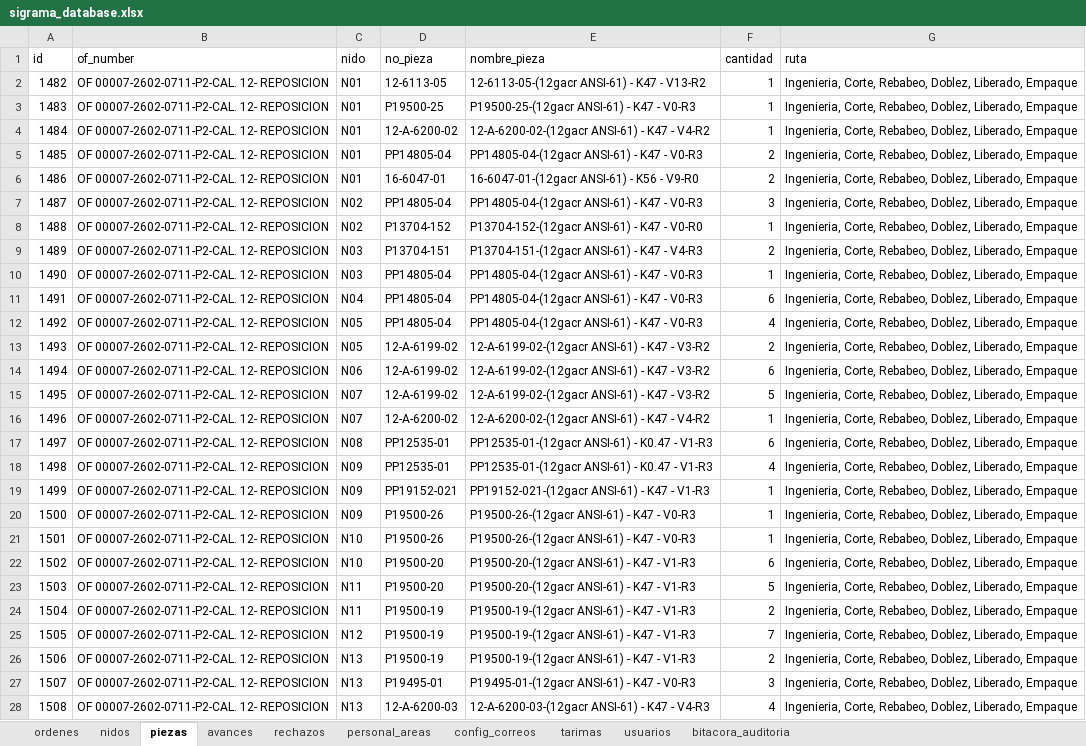
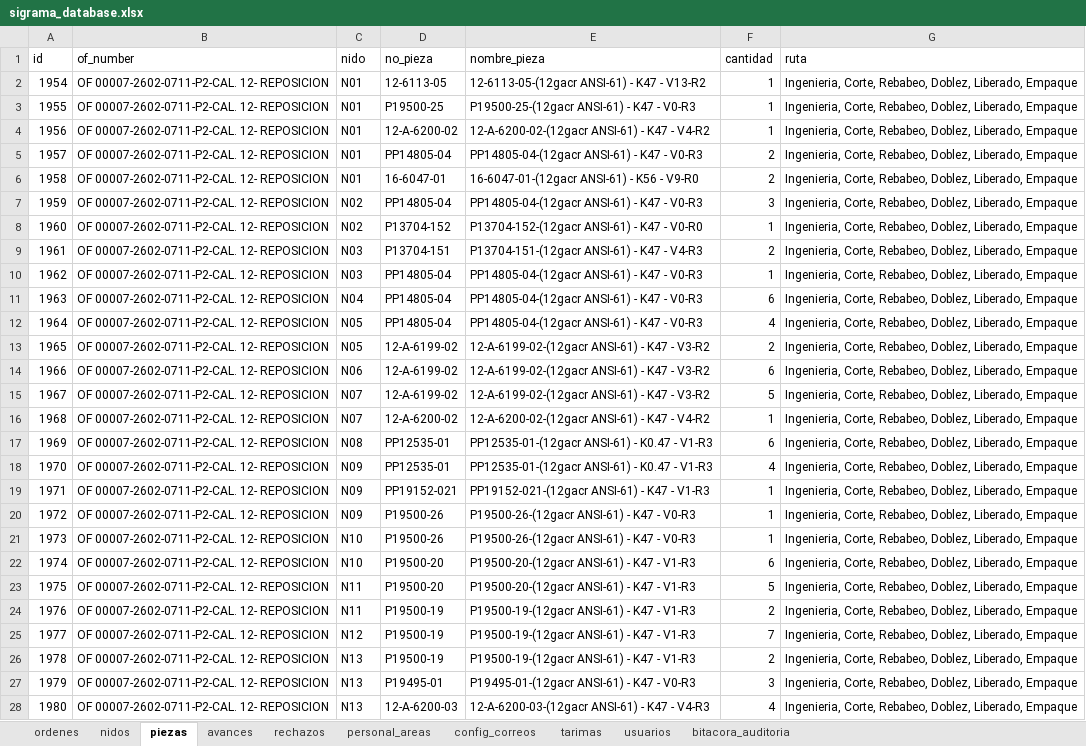
Before and after one commit to jesusalbertomoraleslopez-byte/control-corte-doblez, an Excel workbook: sigrama_database.xlsx, sheet piezas, drawn as a sheet; only a part is shown; values as stored, in another font and other column widths than the file's, no borders; the diff covers the shown part only; the diff names each change by its address in the sheet, - before the commit and + after, or states it on an @@ line.

Commit message:
fix & data recovery: final merged release of all 25 OFs, nidos, piezas, advances, and tarimas

```diff
--- a/sigrama_database.xlsx (sheet piezas)
+++ b/sigrama_database.xlsx (sheet piezas)
-A2 (id): 1482
+A2 (id): 1954
-A3 (id): 1483
+A3 (id): 1955
-A4 (id): 1484
+A4 (id): 1956
-A5 (id): 1485
+A5 (id): 1957
-A6 (id): 1486
+A6 (id): 1958
-A7 (id): 1487
+A7 (id): 1959
-A8 (id): 1488
+A8 (id): 1960
-A9 (id): 1489
+A9 (id): 1961
-A10 (id): 1490
+A10 (id): 1962
-A11 (id): 1491
+A11 (id): 1963
-A12 (id): 1492
+A12 (id): 1964
-A13 (id): 1493
+A13 (id): 1965
-A14 (id): 1494
+A14 (id): 1966
-A15 (id): 1495
+A15 (id): 1967
-A16 (id): 1496
+A16 (id): 1968
-A17 (id): 1497
+A17 (id): 1969
-A18 (id): 1498
+A18 (id): 1970
-A19 (id): 1499
+A19 (id): 1971
-A20 (id): 1500
+A20 (id): 1972
-A21 (id): 1501
+A21 (id): 1973
-A22 (id): 1502
+A22 (id): 1974
-A23 (id): 1503
+A23 (id): 1975
-A24 (id): 1504
+A24 (id): 1976
-A25 (id): 1505
+A25 (id): 1977
-A26 (id): 1506
+A26 (id): 1978
-A27 (id): 1507
+A27 (id): 1979
-A28 (id): 1508
+A28 (id): 1980
```
Also changed, not shown: 445 edited cells elsewhere in this sheet, sheet avances, sheet nidos.
